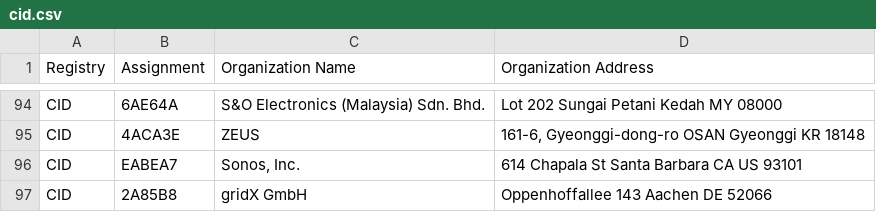
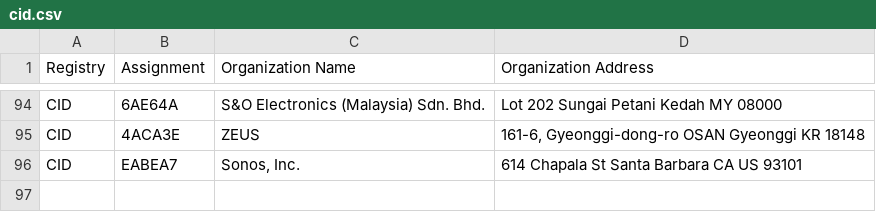
Before and after one commit to bedestall5/mac-ages, a CSV file: data/ieee/cid.csv, drawn as a sheet; only a part is shown, gaps mark what is left out; the diff names each change by its address in the sheet, - before the commit and + after, or states it on an @@ line.

```diff
--- a/data/ieee/cid.csv
+++ b/data/ieee/cid.csv
-row 97: CID | 2A85B8 | gridX GmbH | Oppenhoffallee 143 Aachen DE 52066
```
Also changed, not shown: data/ieee/iab.csv, data/ieee/oui36.csv, 1 other file.
